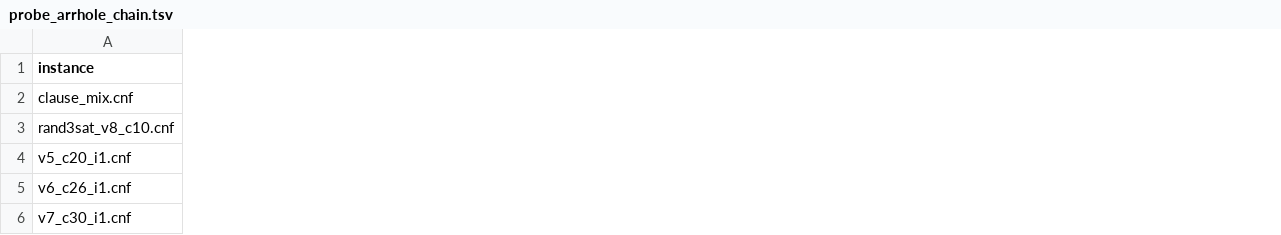
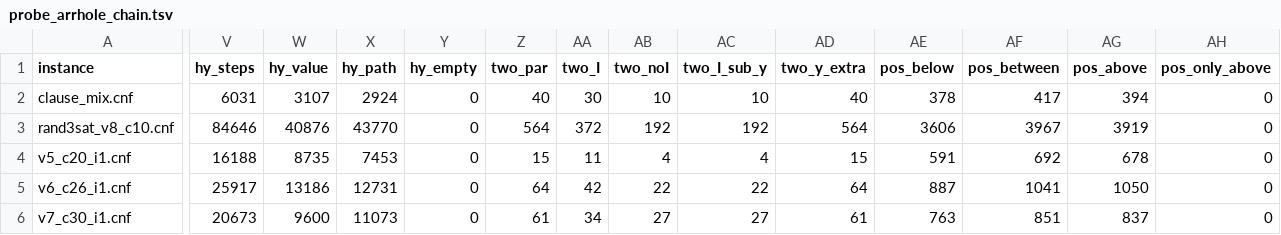
Before and after one commit to ricardombiot/3sat_lean4_verification_thanks_llms, a TSV file: julia/improves_bingo/test_3sat/output_probes/probe_arrhole_chain.tsv, drawn as a sheet; only a part is shown, gaps mark what is left out; the diff covers the shown part only; the diff names each change by its address in the sheet, - before the commit and + after, or states it on an @@ line.

```diff
--- a/julia/improves_bingo/test_3sat/output_probes/probe_arrhole_chain.tsv
+++ b/julia/improves_bingo/test_3sat/output_probes/probe_arrhole_chain.tsv
+column V (hy_steps), rows 2-6: 6031 | 84646 | 16188 | 25917 | 20673
+column W (hy_value), rows 2-6: 3107 | 40876 | 8735 | 13186 | 9600
+column X (hy_path), rows 2-6: 2924 | 43770 | 7453 | 12731 | 11073
+column Y (hy_empty), rows 2-6: all 0
+column Z (two_par), rows 2-6: 40 | 564 | 15 | 64 | 61
+column AA (two_I), rows 2-6: 30 | 372 | 11 | 42 | 34
+column AB (two_noI), rows 2-6: 10 | 192 | 4 | 22 | 27
+column AC (two_I_sub_y), rows 2-6: 10 | 192 | 4 | 22 | 27
+column AD (two_y_extra), rows 2-6: 40 | 564 | 15 | 64 | 61
+column AE (pos_below), rows 2-6: 378 | 3606 | 591 | 887 | 763
+column AF (pos_between), rows 2-6: 417 | 3967 | 692 | 1041 | 851
+column AG (pos_above), rows 2-6: 394 | 3919 | 678 | 1050 | 837
+column AH (pos_only_above), rows 2-6: all 0
```
Also changed, not shown: 2 added columns and 4 edited cells elsewhere in this file, 3 other files.
